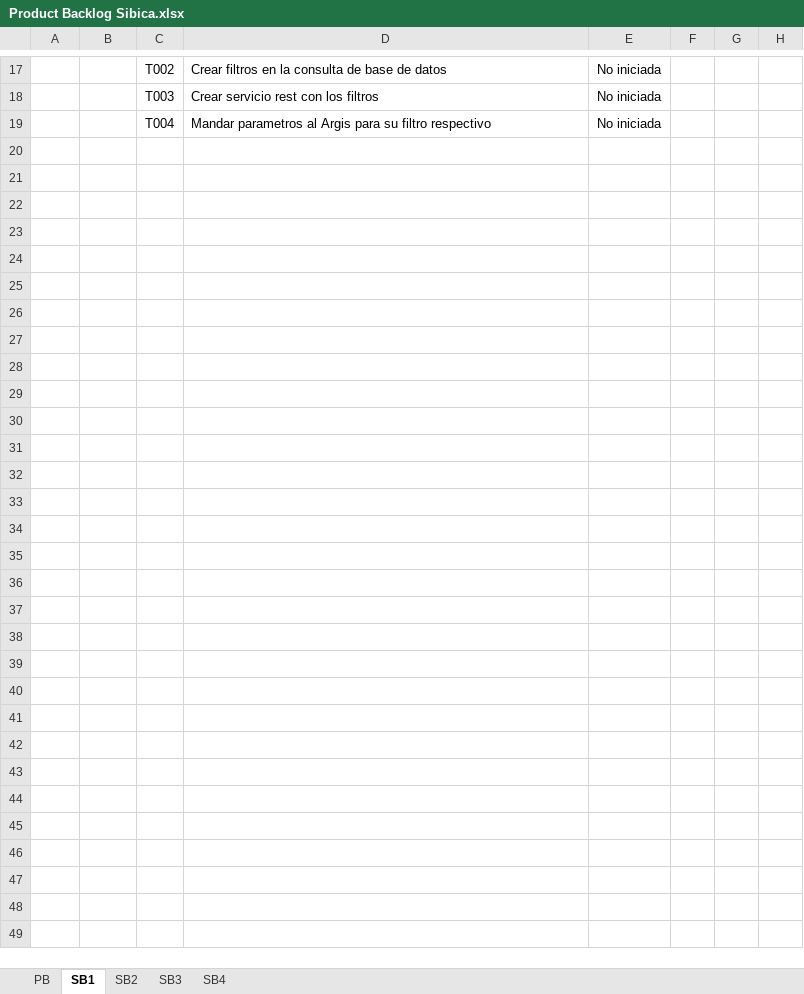
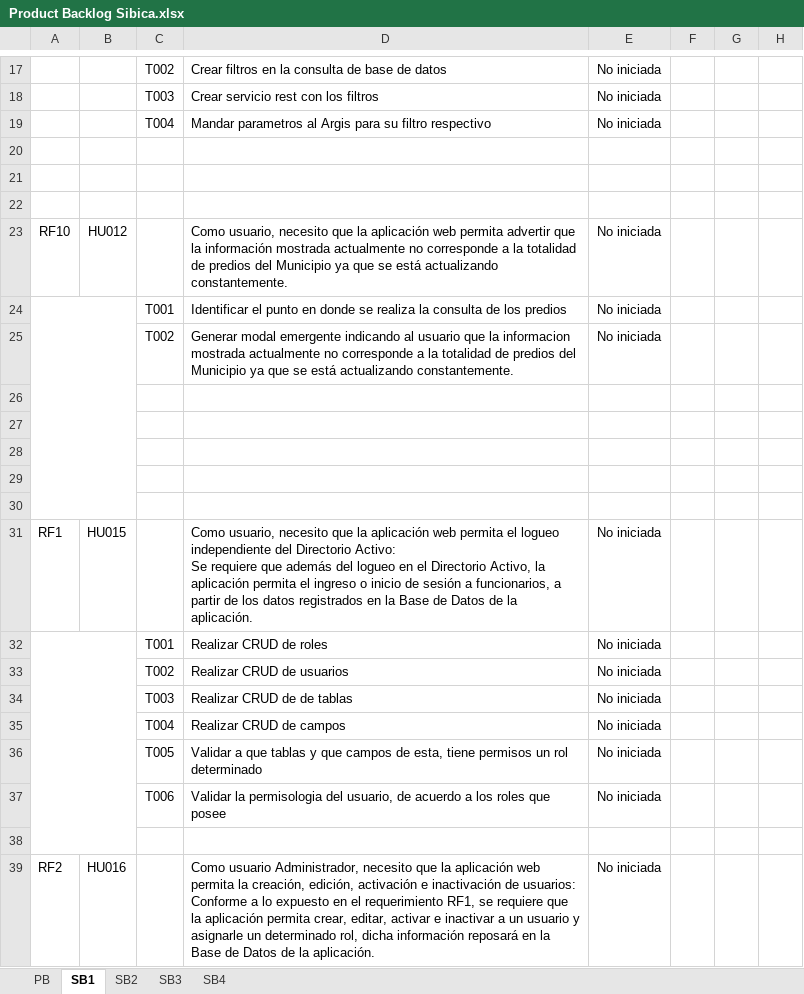
Before and after one commit to effectivesoftware1/sibica, an Excel workbook: documentacion/desarrollo/Product Backlog Sibica.xlsx, sheet SB1, drawn as a sheet; only a part is shown, gaps mark what is left out; values as stored, in another font and other column widths than the file's, no borders; ↵ is a line break in a cell; the diff covers the shown part only; the diff names each change by its address in the sheet, - before the commit and + after, or states it on an @@ line.

```diff
--- a/documentacion/desarrollo/Product Backlog Sibica.xlsx (sheet SB1)
+++ b/documentacion/desarrollo/Product Backlog Sibica.xlsx (sheet SB1)
+row 20: (empty)
+row 21: (empty)
+row 22: (empty)
+row 23: RF10 | HU012 |  | Como usuario, necesito que la aplicación web permita advertir que la información mostrada actualmente no corresponde a la totalidad de predios del Municipio ya que se está actualizando constantemente. | No iniciada
+row 24:  |  | T001 | Identificar el punto en donde se realiza la consulta de los predios | No iniciada
+row 25:  |  | T002 | Generar modal emergente indicando al usuario que la informacion mostrada actualmente no corresponde a la totalidad de predios del Municipio ya que se está actualizando constantemente. | No iniciada
+row 26: (empty)
+row 27: (empty)
+row 28: (empty)
+row 29: (empty)
+row 30: (empty)
+row 31: RF1 | HU015 |  | Como usuario, necesito que la aplicación web permita el logueo independiente del Directorio Activo: ↵ Se requiere que además del logueo en el Directorio Activo, la aplicación permita el ingreso o inicio de sesión a funcionarios, a partir de los datos registrados en la Base de Datos de la aplicación. | No iniciada
+row 32:  |  | T001 | Realizar CRUD de roles | No iniciada
+row 33:  |  | T002 | Realizar CRUD de usuarios | No iniciada
+row 34:  |  | T003 | Realizar CRUD de de tablas | No iniciada
+row 35:  |  | T004 | Realizar CRUD de campos | No iniciada
+row 36:  |  | T005 | Validar a que tablas y que campos de esta, tiene permisos un rol determinado | No iniciada
+row 37:  |  | T006 | Validar la permisologia del usuario, de acuerdo a los roles que posee | No iniciada
+row 38: (empty)
+row 39: RF2 | HU016 |  | Como usuario Administrador, necesito que la aplicación web permita la creación, edición, activación e inactivación de usuarios: ↵ Conforme a lo expuesto en el requerimiento RF1, se requiere que la aplicación permita crear, editar, activar e inactivar a un usuario y asignarle un determinado rol, dicha información reposará en la Base de Datos de la aplicación. | No iniciada
```
Also changed, not shown: 44 added rows elsewhere in this sheet, sheet PB, 1 other file.
